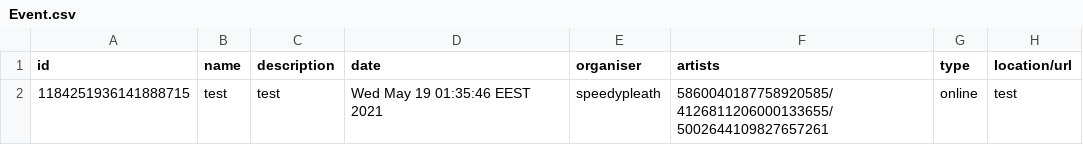
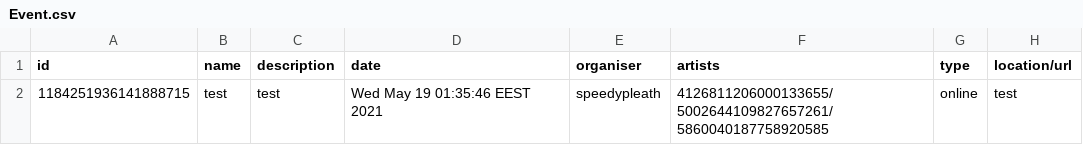
Before and after one commit to speedypleath/e-ticketingapp, a CSV file: Data/Event.csv, drawn as a sheet.

```diff
--- a/Data/Event.csv
+++ b/Data/Event.csv
@@ -1,2 +1,2 @@
 id,name,description,date,organiser,artists,type,location/url
-1184251936141888715,test,test,Wed May 19 01:35:46 EEST 2021,speedypleath,5860040187758920585/4126811206000133655/5002644109827657261,online,test
+1184251936141888715,test,test,Wed May 19 01:35:46 EEST 2021,speedypleath,4126811206000133655/5002644109827657261/5860040187758920585,online,test
```
Also changed, not shown: Data/Audit.csv, 18 other files.
